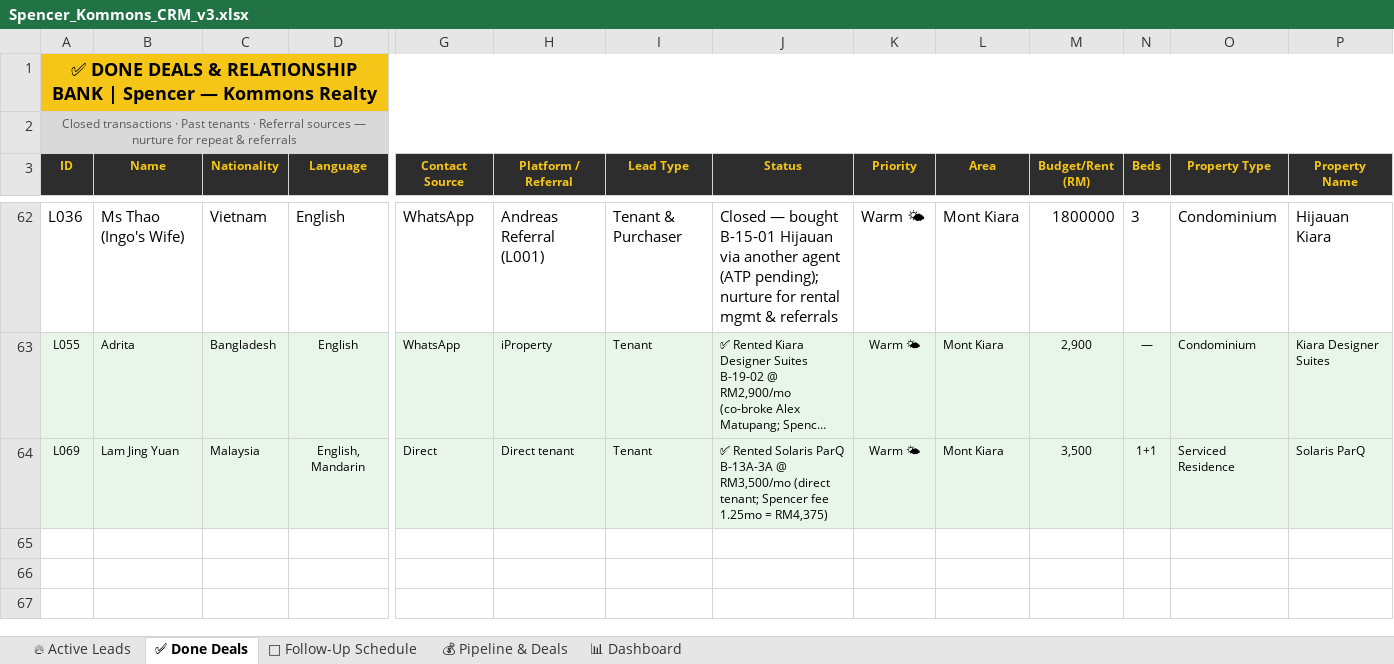
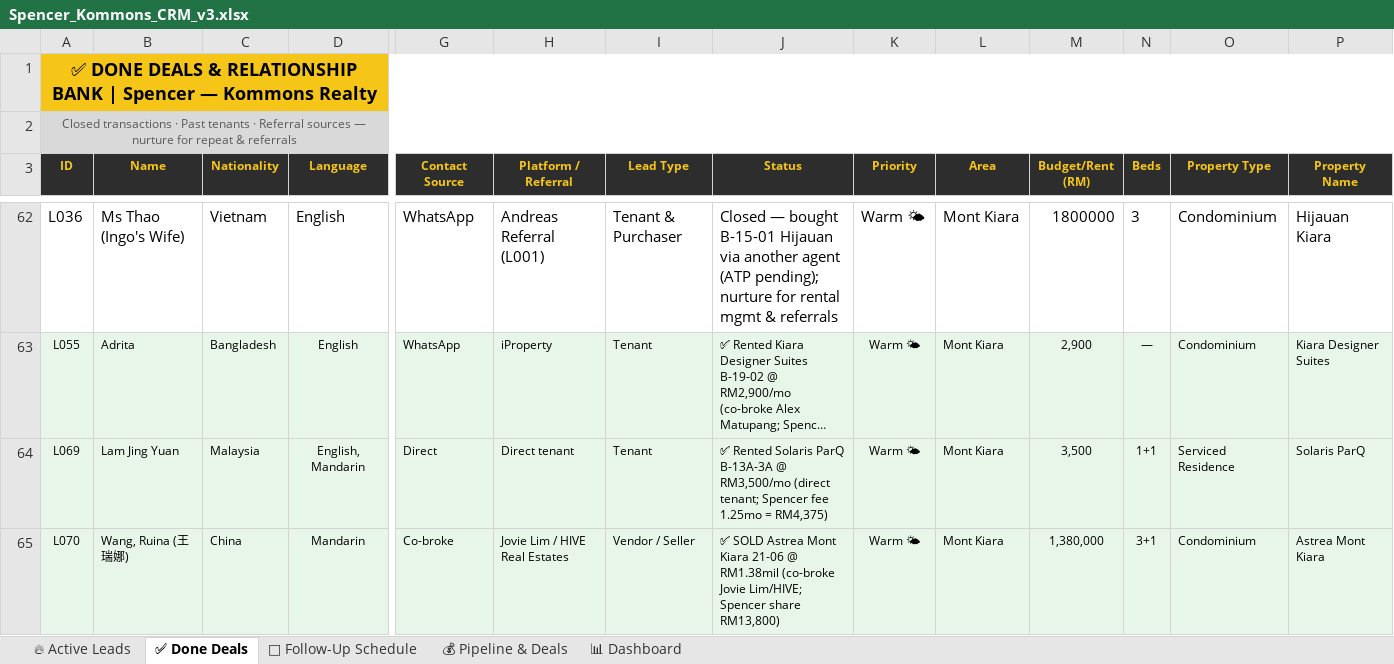
Before and after one commit to Spencerr2626/Spencer, an Excel workbook: references/crm/Spencer_Kommons_CRM_v3.xlsx, sheet ✅ Done Deals, drawn as a sheet; only a part is shown, gaps mark what is left out; long unchanged cells end in …; values as stored, in another font and other column widths than the file's, no borders; rows hold the shown columns only; the diff names each change by its address in the sheet, - before the commit and + after, or states it on an @@ line.

```diff
--- a/references/crm/Spencer_Kommons_CRM_v3.xlsx (sheet ✅ Done Deals)
+++ b/references/crm/Spencer_Kommons_CRM_v3.xlsx (sheet ✅ Done Deals)
+row 65: L070 | Wang, Ruina (王瑞娜) | China | Mandarin | Co-broke | Jovie Lim / HIVE Real Estates | Vendor / Seller | ✅ SOLD Astrea Mont Kiara 21-06 @ RM1.38mil (co-broke Jovie Lim/HIVE; Spencer share RM13,800) | Warm 🌤 | Mont Kiara | 1,380,000 | 3+1 | Condominium | Astrea Mont Kiara
```
Also changed, not shown: sheet 📊 Dashboard.
